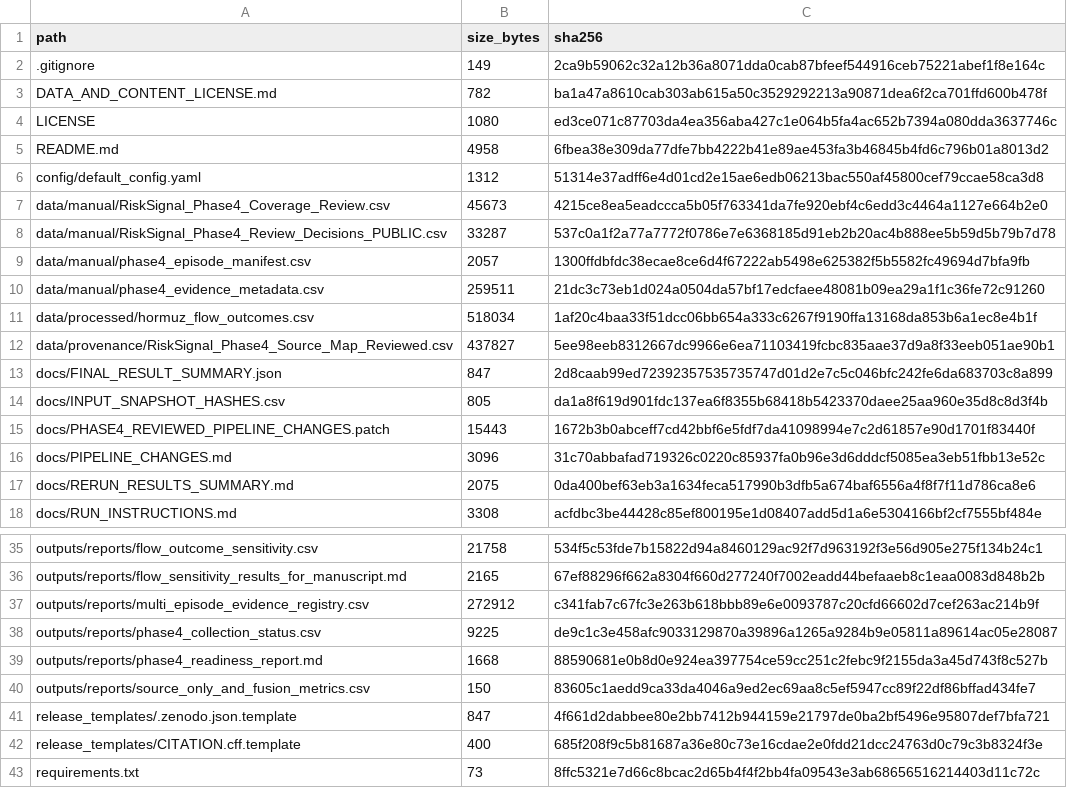
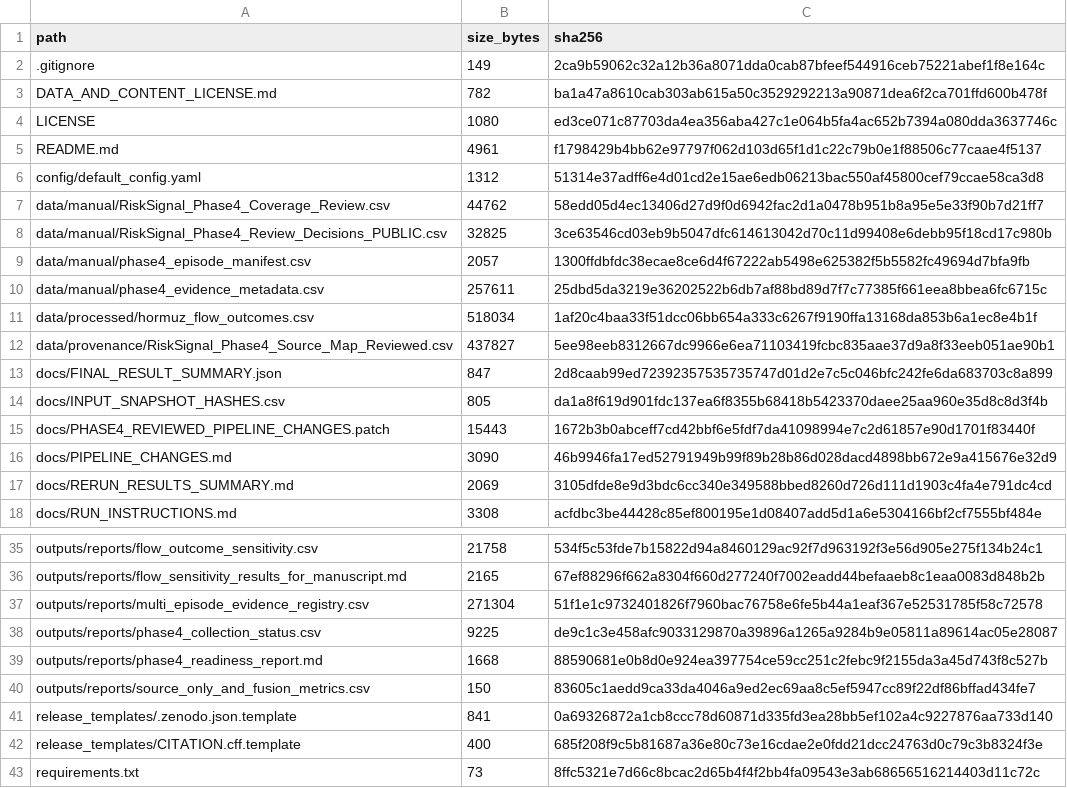
Before and after one commit to thangasival/RiskSignal_Hormuz_Reproducibility, a CSV file: RELEASE_MANIFEST_SHA256.csv, drawn as a sheet; only a part is shown, gaps mark what is left out.

```diff
--- a/RELEASE_MANIFEST_SHA256.csv
+++ b/RELEASE_MANIFEST_SHA256.csv
@@ -4,8 +4,8 @@ DATA_AND_CONTENT_LICENSE.md,782,ba1a47a8610cab303ab615a50c3529292213a90871dea6f2
 LICENSE,1080,ed3ce071c87703da4ea356aba427c1e064b5fa4ac652b7394a080dda3637746c
-README.md,4958,6fbea38e309da77dfe7bb4222b41e89ae453fa3b46845b4fd6c796b01a8013d2
+README.md,4961,f1798429b4bb62e97797f062d103d65f1d1c22c79b0e1f88506c77caae4f5137
 config/default_config.yaml,1312,51314e37adff6e4d01cd2e15ae6edb06213bac550af45800cef79ccae58ca3d8
-data/manual/RiskSignal_Phase4_Coverage_Review.csv,45673,4215ce8ea5eadccca5b05f763341da7fe920ebf4c6edd3c4464a1127e664b2e0
-data/manual/RiskSignal_Phase4_Review_Decisions_PUBLIC.csv,33287,537c0a1f2a77a7772f0786e7e6368185d91eb2b20ac4b888ee5b59d5b79b7d78
+data/manual/RiskSignal_Phase4_Coverage_Review.csv,44762,58edd05d4ec13406d27d9f0d6942fac2d1a0478b951b8a95e5e33f90b7d21ff7
+data/manual/RiskSignal_Phase4_Review_Decisions_PUBLIC.csv,32825,3ce63546cd03eb9b5047dfc614613042d70c11d99408e6debb95f18cd17c980b
 data/manual/phase4_episode_manifest.csv,2057,1300ffdbfdc38ecae8ce6d4f67222ab5498e625382f5b5582fc49694d7bfa9fb
-data/manual/phase4_evidence_metadata.csv,259511,21dc3c73eb1d024a0504da57bf17edcfaee48081b09ea29a1f1c36fe72c91260
+data/manual/phase4_evidence_metadata.csv,257611,25dbd5da3219e36202522b6db7af88bd89d7f7c77385f661eea8bbea6fc6715c
 data/processed/hormuz_flow_outcomes.csv,518034,1af20c4baa33f51dcc06bb654a333c6267f9190ffa13168da853b6a1ec8e4b1f
@@ -15,4 +15,4 @@ docs/INPUT_SNAPSHOT_HASHES.csv,805,da1a8f619d901fdc137ea6f8355b68418b5423370daee
 docs/PHASE4_REVIEWED_PIPELINE_CHANGES.patch,15443,1672b3b0abceff7cd42bbf6e5fdf7da41098994e7c2d61857e90d1701f83440f
-docs/PIPELINE_CHANGES.md,3096,31c70abbafad719326c0220c85937fa0b96e3d6dddcf5085ea3eb51fbb13e52c
-docs/RERUN_RESULTS_SUMMARY.md,2075,0da400bef63eb3a1634feca517990b3dfb5a674baf6556a4f8f7f11d786ca8e6
+docs/PIPELINE_CHANGES.md,3090,46b9946fa17ed52791949b99f89b28b86d028dacd4898bb672e9a415676e32d9
+docs/RERUN_RESULTS_SUMMARY.md,2069,3105dfde8e9d3bdc6cc340e349588bbed8260d726d111d1903c4fa4e791dc4cd
 docs/RUN_INSTRUCTIONS.md,3308,acfdbc3be44428c85ef800195e1d08407add5d1a6e5304166bf2cf7555bf484e
@@ -36,3 +36,3 @@ outputs/reports/flow_outcome_sensitivity.csv,21758,534f5c53fde7b15822d94a8460129
 outputs/reports/flow_sensitivity_results_for_manuscript.md,2165,67ef88296f662a8304f660d277240f7002eadd44befaaeb8c1eaa0083d848b2b
-outputs/reports/multi_episode_evidence_registry.csv,272912,c341fab7c67fc3e263b618bbb89e6e0093787c20cfd66602d7cef263ac214b9f
+outputs/reports/multi_episode_evidence_registry.csv,271304,51f1e1c9732401826f7960bac76758e6fe5b44a1eaf367e52531785f58c72578
 outputs/reports/phase4_collection_status.csv,9225,de9c1c3e458afc9033129870a39896a1265a9284b9e05811a89614ac05e28087
@@ -40,3 +40,3 @@ outputs/reports/phase4_readiness_report.md,1668,88590681e0b8d0e924ea397754ce59cc
 outputs/reports/source_only_and_fusion_metrics.csv,150,83605c1aedd9ca33da4046a9ed2ec69aa8c5ef5947cc89f22df86bffad434fe7
-release_templates/.zenodo.json.template,847,4f661d2dabbee80e2bb7412b944159e21797de0ba2bf5496e95807def7bfa721
+release_templates/.zenodo.json.template,841,0a69326872a1cb8ccc78d60871d335fd3ea28bb5ef102a4c9227876aa733d140
 release_templates/CITATION.cff.template,400,685f208f9c5b81687a36e80c73e16cdae2e0fdd21dcc24763d0c79c3b8324f3e
```
Also changed, not shown: data/manual/RiskSignal_Phase4_Coverage_Review.csv, data/manual/RiskSignal_Phase4_Review_Decisions_PUBLIC.csv, 6 other files.
